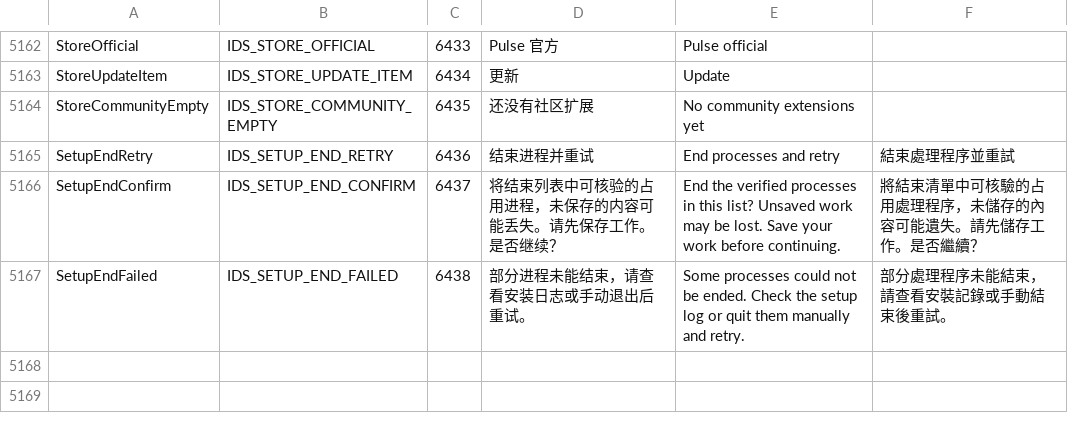
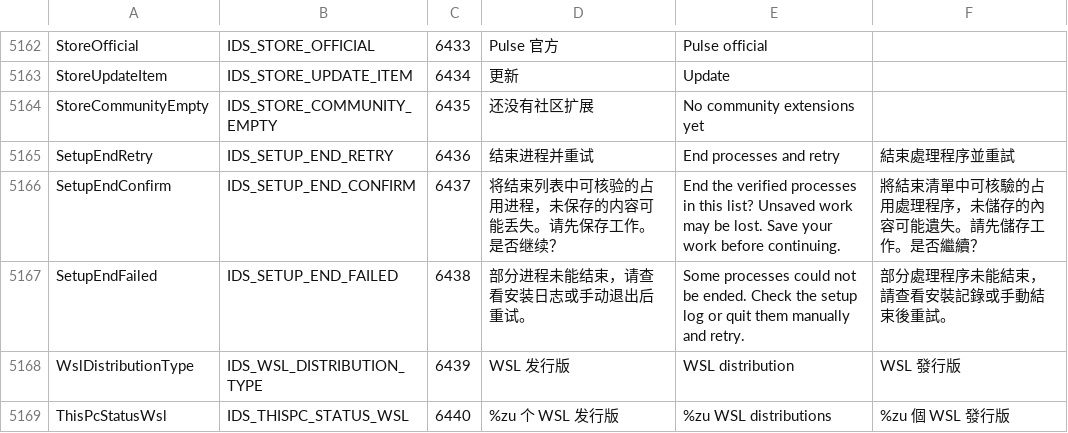
Before and after one commit to jimmgreen/pulse, a TSV file: tools/l10n/catalog.tsv, drawn as a sheet; only a part is shown, gaps mark what is left out.

Commit message:
feat(fs): show registered WSL distributions in This PC (#631)

```diff
--- a/tools/l10n/catalog.tsv
+++ b/tools/l10n/catalog.tsv
@@ -5167 +5167,3 @@ SetupEndConfirm	IDS_SETUP_END_CONFIRM	6437	将结束列表中可核验的占用
 SetupEndFailed	IDS_SETUP_END_FAILED	6438	部分进程未能结束，请查看安装日志或手动退出后重试。	Some processes could not be ended. Check the setup log or quit them manually and retry.	部分處理程序未能結束，請查看安裝記錄或手動結束後重試。
+WslDistributionType	IDS_WSL_DISTRIBUTION_TYPE	6439	WSL 发行版	WSL distribution	WSL 發行版
+ThisPcStatusWsl	IDS_THISPC_STATUS_WSL	6440	%zu 个 WSL 发行版	%zu WSL distributions	%zu 個 WSL 發行版
```
Also changed, not shown: 27 other files.
